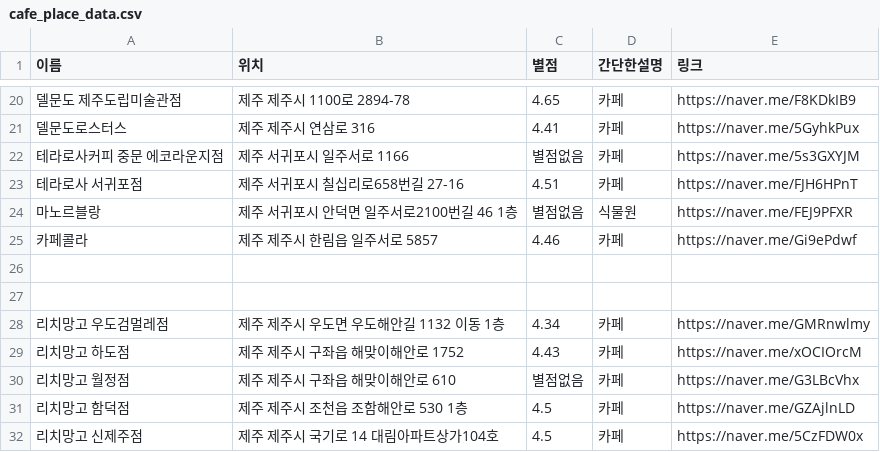
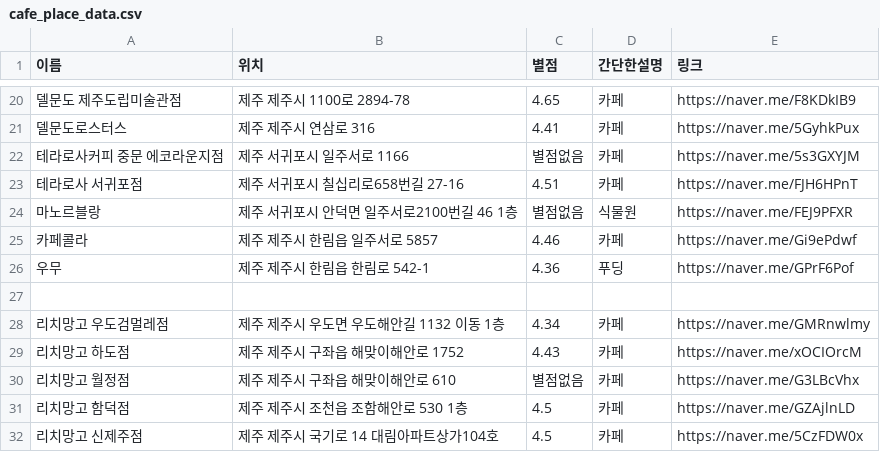
Before and after one commit to OSS-3-MINTAEK/Recomendataion_Place, a CSV file: cafe_place_data.csv, drawn as a sheet; only a part is shown, gaps mark what is left out; the diff names each change by its address in the sheet, - before the commit and + after, or states it on an @@ line.

Commit message:
place_data.csv

```diff
--- a/cafe_place_data.csv
+++ b/cafe_place_data.csv
-row 26: (empty)
+row 26: 우무 | 제주 제주시 한림읍 한림로 542-1 | 4.36 | 푸딩 | https://naver.me/GPrF6Pof
```
